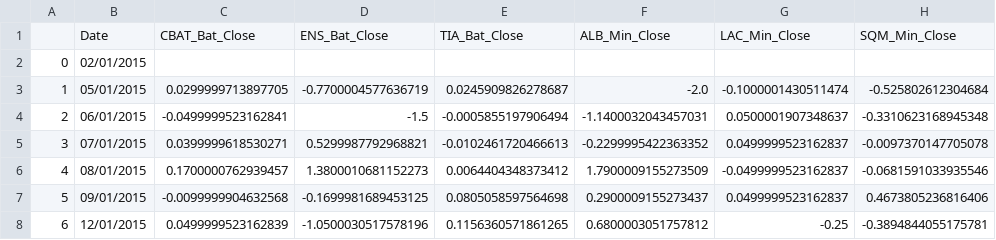
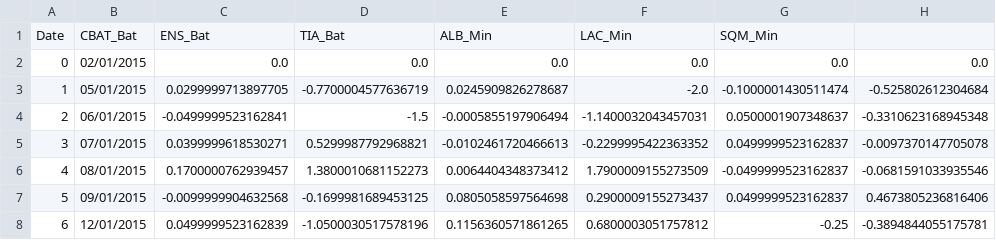
Before and after one commit to mm12063/pa_project, a CSV file: StockData/main_ds.csv, drawn as a sheet; only a part is shown.

Commit message:
Adjuested CSV slightly

```diff
--- a/StockData/main_ds.csv
+++ b/StockData/main_ds.csv
@@ -1,3 +1,3 @@
-,Date,CBAT_Bat_Close,ENS_Bat_Close,TIA_Bat_Close,ALB_Min_Close,LAC_Min_Close,SQM_Min_Close
-0,02/01/2015,,,,,,
+Date,CBAT_Bat,ENS_Bat,TIA_Bat,ALB_Min,LAC_Min,SQM_Min
+0,02/01/2015,0.0,0.0,0.0,0.0,0.0,0.0
 1,05/01/2015,0.0299999713897705,-0.7700004577636719,0.0245909826278687,-2.0,-0.1000001430511474,-0.525802612304684
```
